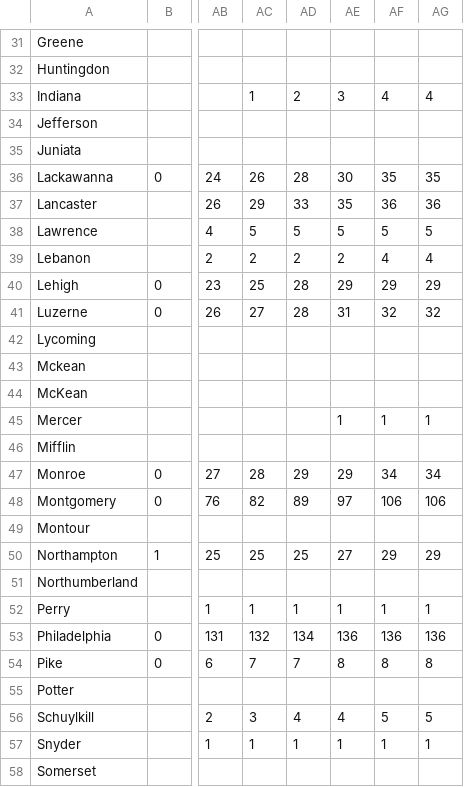
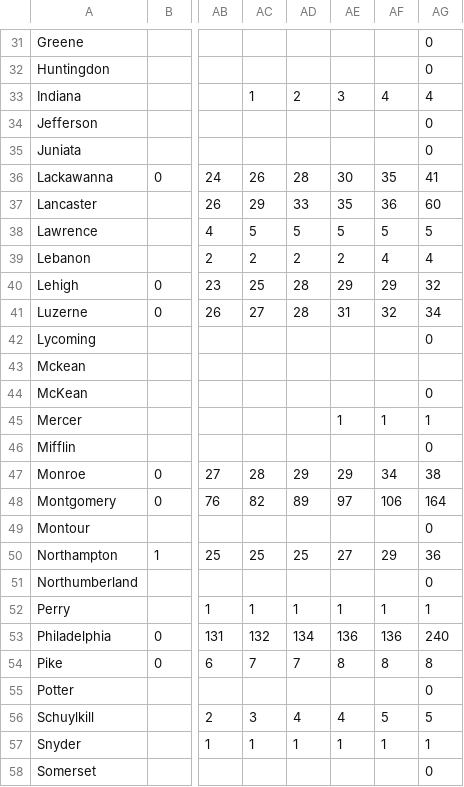
Before and after one commit to menonpg/COVID19_PA, a CSV file: timeSeries_COVID19_Deaths_PACounties.csv, drawn as a sheet; only a part is shown, gaps mark what is left out; the diff covers the shown part only; the diff names each change by its address in the sheet, - before the commit and + after, or states it on an @@ line.

```diff
--- a/timeSeries_COVID19_Deaths_PACounties.csv
+++ b/timeSeries_COVID19_Deaths_PACounties.csv
-AG31:AG32: (empty)
+AG31:AG32: 0
-AG34:AG35: (empty)
+AG34:AG35: 0
-AG36: 35
+AG36: 41
-AG37: 36
+AG37: 60
-AG40: 29
+AG40: 32
-AG41: 32
+AG41: 34
-AG42: (empty)
+AG42: 0
-AG44: (empty)
+AG44: 0
-AG46: (empty)
+AG46: 0
-AG47: 34
+AG47: 38
-AG48: 106
+AG48: 164
-AG49: (empty)
+AG49: 0
-AG50: 29
+AG50: 36
-AG51: (empty)
+AG51: 0
-AG53: 136
+AG53: 240
-AG55: (empty)
+AG55: 0
-AG58: (empty)
+AG58: 0
```
Also changed, not shown: 26 edited cells elsewhere in this file, timeSeries_COVID19_Cases_PACounties.csv.
